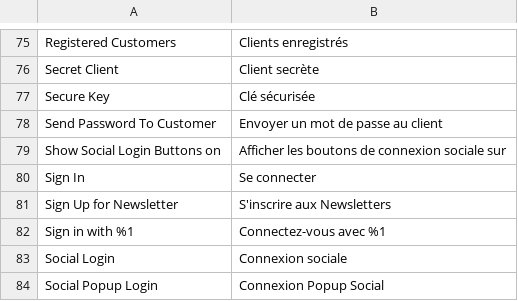
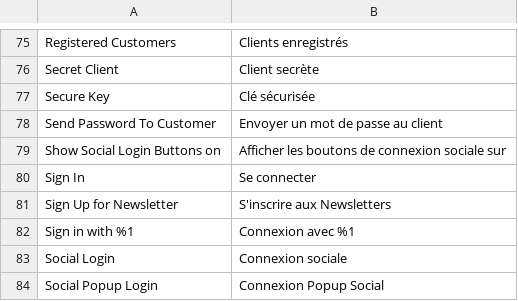
Before and after one commit to codixius/magento-2-social-login, a CSV file: i18n/fr_CA.csv, drawn as a sheet; only a part is shown, gaps mark what is left out.

Commit message:
update "connect with" for french canadian

```diff
--- a/i18n/fr_CA.csv
+++ b/i18n/fr_CA.csv
@@ -81,3 +81,3 @@
 "Sign Up for Newsletter","S'inscrire aux Newsletters"
-"Sign in with %1","Connectez-vous avec %1"
+"Sign in with %1","Connexion avec %1"
 "Social Login","Connexion sociale"
```
